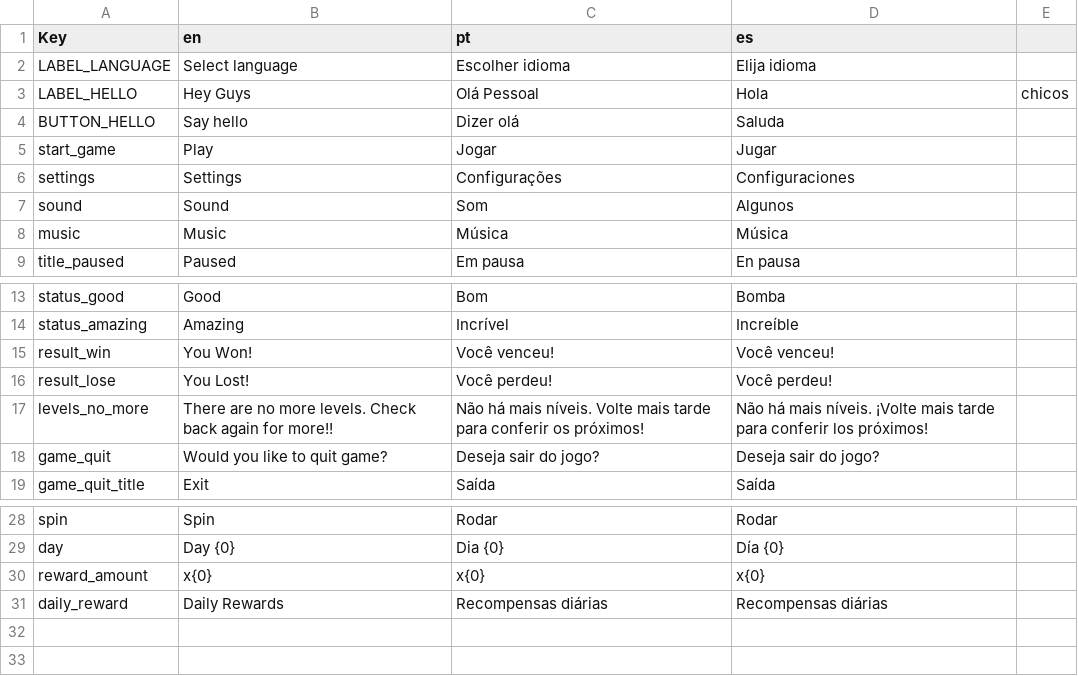
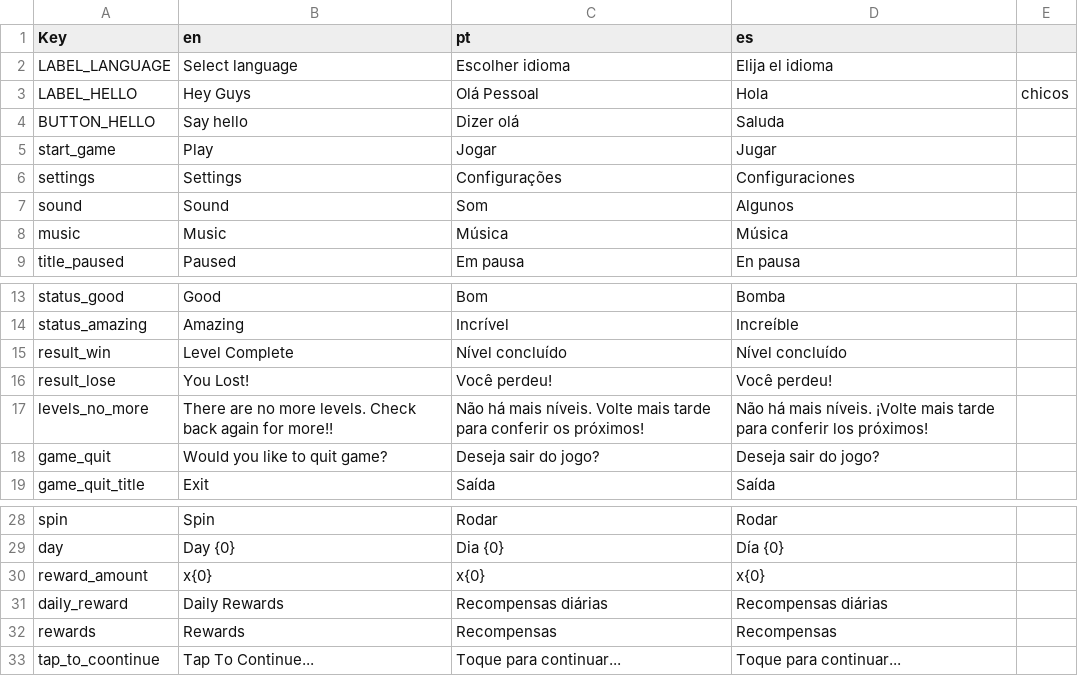
Before and after one commit to shahzaibjamal/Matcher-3D-Public, a CSV file: Assets/Editor/localization.csv, drawn as a sheet; only a part is shown, gaps mark what is left out.

```diff
--- a/Assets/Editor/localization.csv
+++ b/Assets/Editor/localization.csv
@@ -1,3 +1,3 @@
 Key,en,pt,es
-LABEL_LANGUAGE,Select language,Escolher idioma,Elija idioma
+LABEL_LANGUAGE,Select language,Escolher idioma,Elija el idioma
 LABEL_HELLO,Hey Guys,Olá Pessoal,Hola, chicos
@@ -14,3 +14,3 @@ status_good,Good,Bom,Bomba
 status_amazing,Amazing,Incrível,Increíble
-result_win,You Won!,Você venceu!,Você venceu!
+result_win,Level Complete,Nível concluído,Nível concluído
 result_lose,You Lost!,Você perdeu!,Você perdeu!
@@ -31 +31,3 @@ reward_amount,x{0},x{0},x{0}
 daily_reward,Daily Rewards,Recompensas diárias,Recompensas diárias
+rewards,Rewards,Recompensas,Recompensas
+tap_to_coontinue,Tap To Continue...,Toque para continuar...,Toque para continuar...
```
Also changed, not shown: 6 other files.
